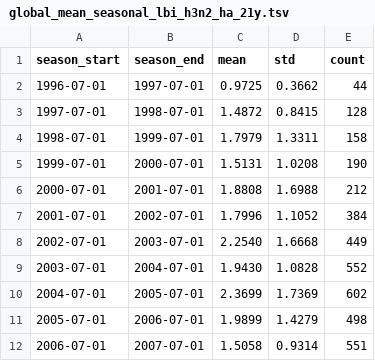
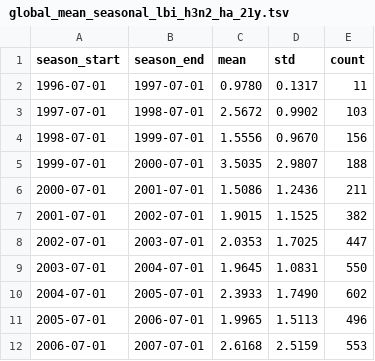
Before and after one commit to blab/perofsky-ili-antigenicity, a TSV file: results/global_mean_seasonal_lbi_h3n2_ha_21y.tsv, drawn as a sheet; only a part is shown; the diff covers the shown part only.

```diff
--- a/results/global_mean_seasonal_lbi_h3n2_ha_21y.tsv
+++ b/results/global_mean_seasonal_lbi_h3n2_ha_21y.tsv
@@ -1,12 +1,12 @@
 season_start	season_end	mean	std	count
-1996-07-01	1997-07-01	0.9725	0.3662	44
-1997-07-01	1998-07-01	1.4872	0.8415	128
-1998-07-01	1999-07-01	1.7979	1.3311	158
-1999-07-01	2000-07-01	1.5131	1.0208	190
-2000-07-01	2001-07-01	1.8808	1.6988	212
-2001-07-01	2002-07-01	1.7996	1.1052	384
-2002-07-01	2003-07-01	2.2540	1.6668	449
-2003-07-01	2004-07-01	1.9430	1.0828	552
-2004-07-01	2005-07-01	2.3699	1.7369	602
-2005-07-01	2006-07-01	1.9899	1.4279	498
-2006-07-01	2007-07-01	1.5058	0.9314	551
+1996-07-01	1997-07-01	0.9780	0.1317	11
+1997-07-01	1998-07-01	2.5672	0.9902	103
+1998-07-01	1999-07-01	1.5556	0.9670	156
+1999-07-01	2000-07-01	3.5035	2.9807	188
+2000-07-01	2001-07-01	1.5086	1.2436	211
+2001-07-01	2002-07-01	1.9015	1.1525	382
+2002-07-01	2003-07-01	2.0353	1.7025	447
+2003-07-01	2004-07-01	1.9645	1.0831	550
+2004-07-01	2005-07-01	2.3933	1.7490	602
+2005-07-01	2006-07-01	1.9965	1.5113	496
+2006-07-01	2007-07-01	2.6168	2.5159	553
```
Also changed, not shown: 36 edited cells elsewhere in this file, results/global_mean_seasonal_distances_h3n2_ha_21y.tsv, results/north-america_mean_seasonal_distances_h3n2_ha_21y.tsv, 3 other files.
